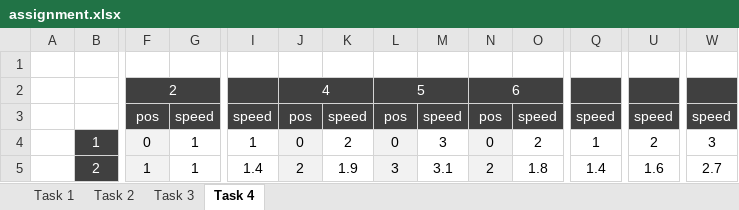
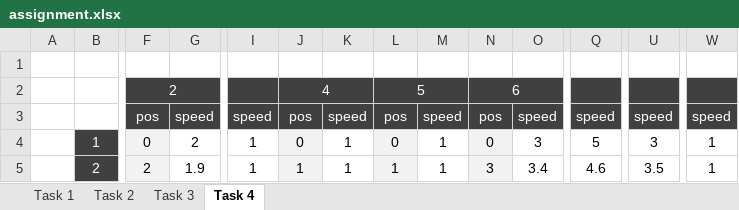
Before and after one commit to d3sprog/abm-sheets, an Excel workbook: qualitative-study/assignment.xlsx, sheet Task 4, drawn as a sheet; only a part is shown, gaps mark what is left out; values as stored, in another font and other column widths than the file's, no borders; conditional formats not drawn; the diff covers the shown part only; the diff names each change by its address in the sheet, - before the commit and + after, or states it on an @@ line.

```diff
--- a/qualitative-study/assignment.xlsx (sheet Task 4)
+++ b/qualitative-study/assignment.xlsx (sheet Task 4)
-G4: 1
+G4: 2
-K4: 2
+K4: 1
-M4: 3
+M4: 1
-O4: 2
+O4: 3
-Q4: 1
+Q4: 5
-U4: 2
+U4: 3
-W4: 3
+W4: 1
-F5: 1
+F5: 2
-G5: 1
+G5: 1.9
-I5: 1.4
+I5: 1
-J5: 2
+J5: 1
-K5: 1.9
+K5: 1
-L5: 3
+L5: 1
-M5: 3.1
+M5: 1
-N5: 2
+N5: 3
-O5: 1.8
+O5: 3.4
-Q5: 1.4
+Q5: 4.6
-U5: 1.6
+U5: 3.5
-W5: 2.7
+W5: 1
```
Also changed, not shown: 21 added rows, 21 removed rows and 365 edited cells elsewhere in this sheet, sheet Task 3, sheet Task 2, sheet Task 1, formulas that keep their value, 4 other files.
